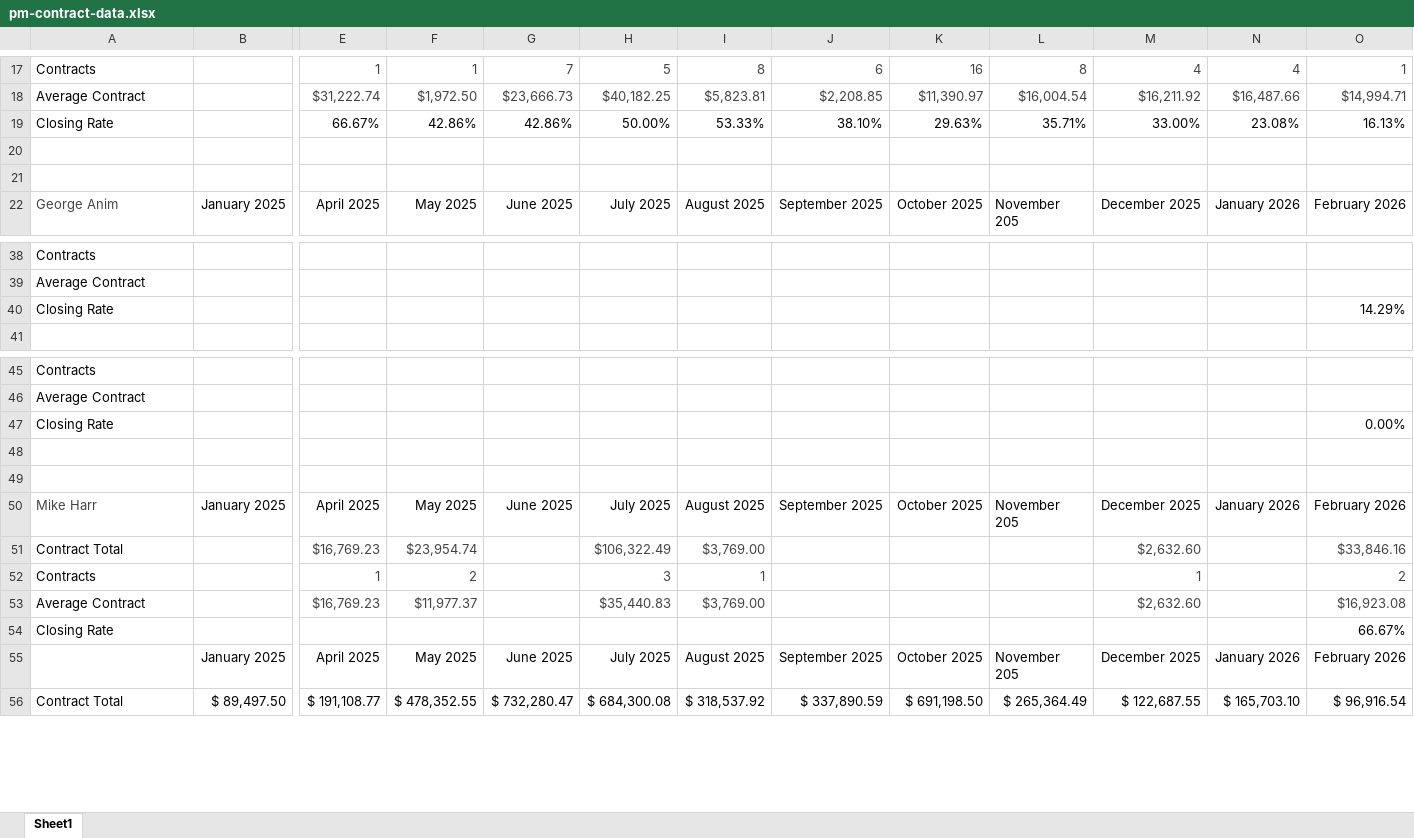
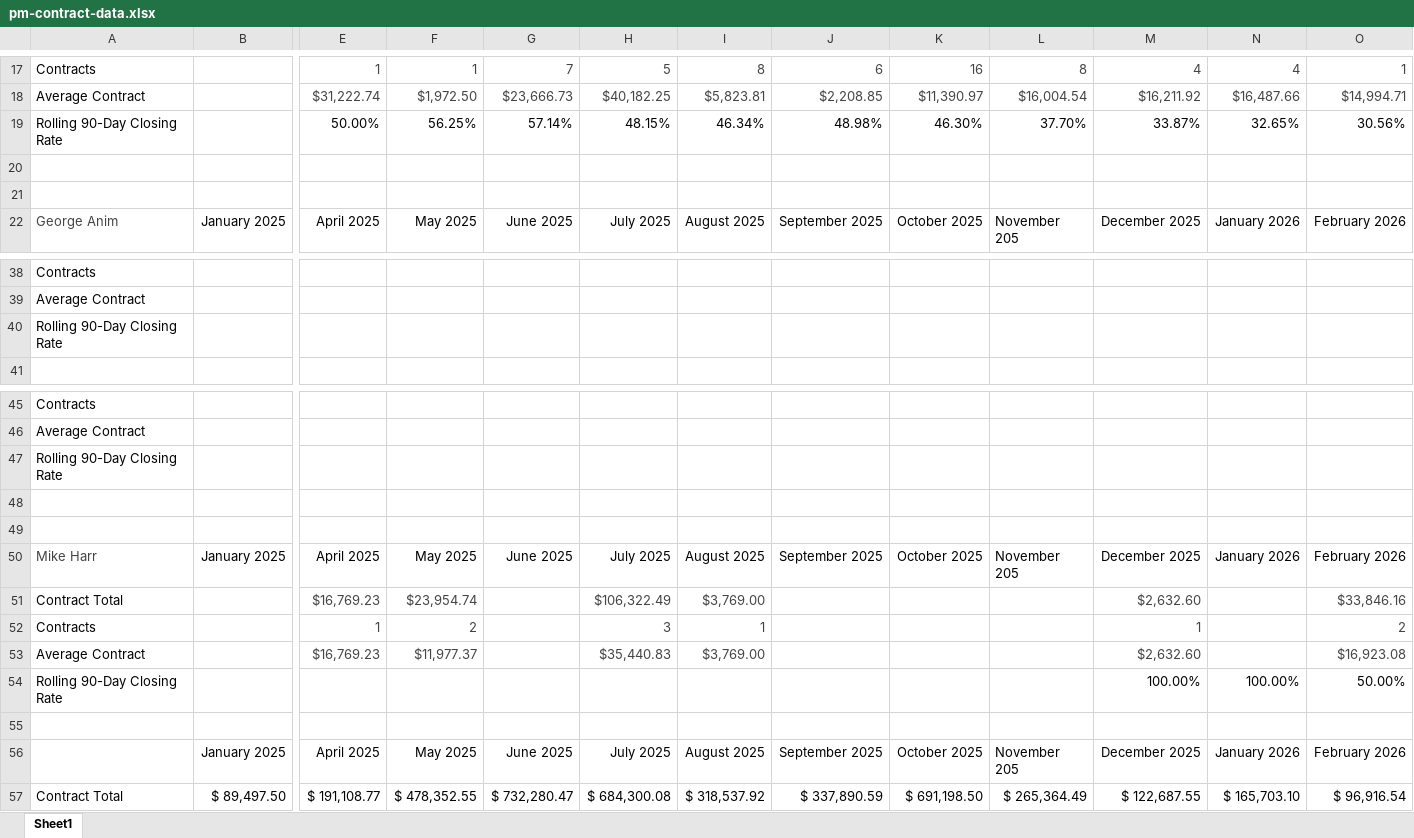
Before and after one commit to exteriorsplus/project-forecast-calculator, an Excel workbook: public/pm-contract-data.xlsx, sheet Sheet1, drawn as a sheet; only a part is shown, gaps mark what is left out; values as stored, in another font and other column widths than the file's, no borders; charts and pictures not drawn; removed rows and columns are numbered as before the commit, all else as after; rows hold the shown columns only; the diff covers the shown part only; the diff names each change by its address in the sheet, - before the commit and + after, or states it on an @@ line.

Commit message:
new closing rate

```diff
--- a/public/pm-contract-data.xlsx (sheet Sheet1)
+++ b/public/pm-contract-data.xlsx (sheet Sheet1)
-row 19: Closing Rate |  | 66.67% | 42.86% | 42.86% | 50.00% | 53.33% | 38.10% | 29.63% | 35.71% | 33.00% | 23.08% | 16.13%
+row 19: Rolling 90-Day Closing Rate |  | 50.00% | 56.25% | 57.14% | 48.15% | 46.34% | 48.98% | 46.30% | 37.70% | 33.87% | 32.65% | 30.56%
-row 40: Closing Rate |  |  |  |  |  |  |  |  |  |  |  | 14.29%
+row 40: Rolling 90-Day Closing Rate
-row 47: Closing Rate |  |  |  |  |  |  |  |  |  |  |  | 0.00%
+row 47: Rolling 90-Day Closing Rate
+row 54: Rolling 90-Day Closing Rate |  |  |  |  |  |  |  |  |  | 100.00% | 100.00% | 50.00%
-row 55: Closing Rate |  |  |  |  |  |  |  |  |  |  |  | 66.67%
+row 55: (empty)
```
Also changed, not shown: 5 added rows, 5 removed rows and 1 edited cell elsewhere in this sheet, formulas that keep their value, 1 other file.
